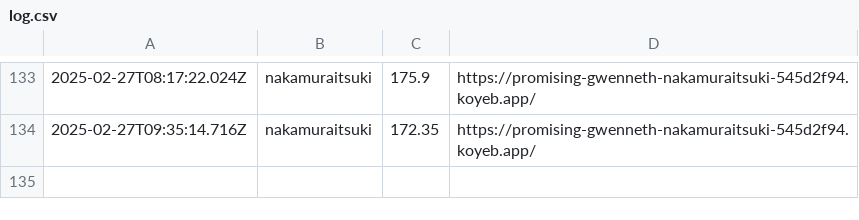
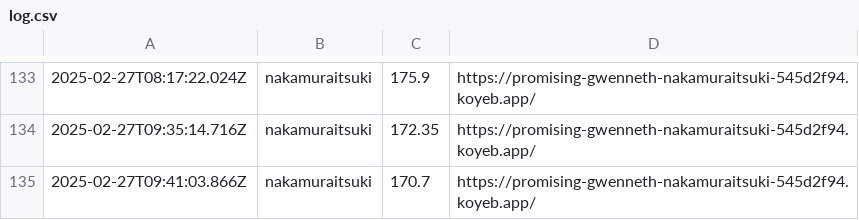
Before and after one commit to saitamau-maximum/web-speed-hackathon-2023-scoring-tool-for-2025, a CSV file: log.csv, drawn as a sheet; only a part is shown, gaps mark what is left out; the diff names each change by its address in the sheet, - before the commit and + after, or states it on an @@ line.

```diff
--- a/log.csv
+++ b/log.csv
+row 135: 2025-02-27T09:41:03.866Z | nakamuraitsuki | 170.7 | https://promising-gwenneth-nakamuraitsuki-545d2f94.koyeb.app/
```
Also changed, not shown: score.csv, 1 other file.
